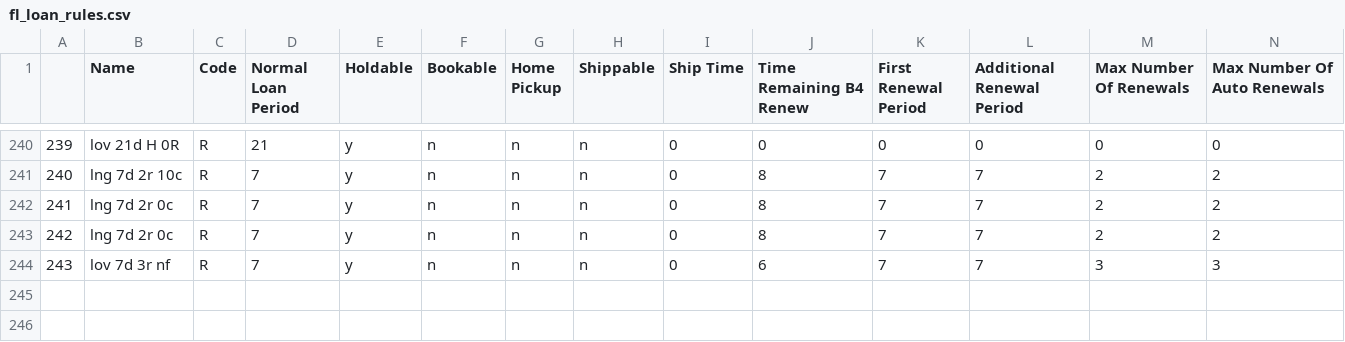
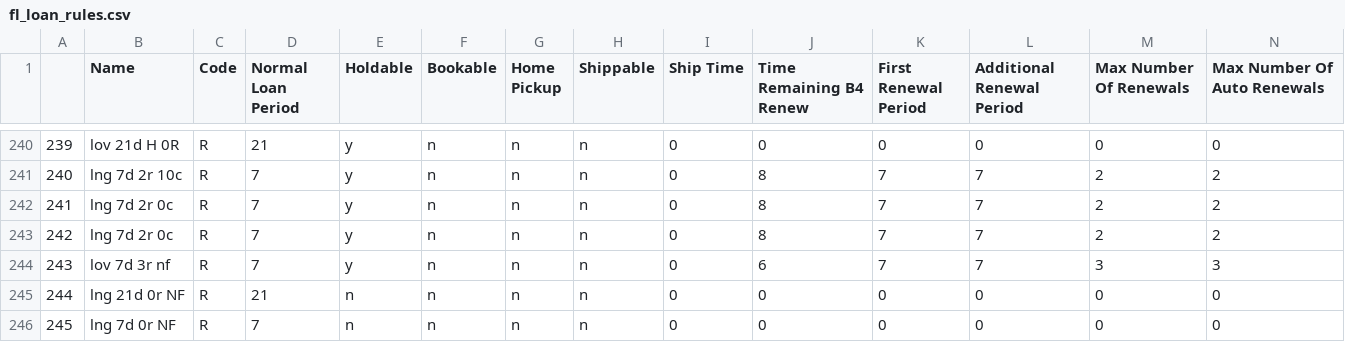
Before and after one commit to MarmotLibraryNetwork/sierraloanrules, a CSV file: flatirons/fl_loan_rules.csv, drawn as a sheet; only a part is shown, gaps mark what is left out; rows hold the shown columns only; the diff names each change by its address in the sheet, - before the commit and + after, or states it on an @@ line.

Commit message:
Edited loan rules for ptype 100 lgvla location code
Added new loan rules to reflect 1 week checkout no fines for itypes 23,9 for ptype 100 in lgvla and 3 week checkout no fines for itype 24 for ptype 100 in lgvla.

```diff
--- a/flatirons/fl_loan_rules.csv
+++ b/flatirons/fl_loan_rules.csv
+row 245: 244 | lng 21d 0r NF | R | 21 | n | n | n | n | 0 | 0 | 0 | 0 | 0 | 0
+row 246: 245 | lng 7d 0r NF | R | 7 | n | n | n | n | 0 | 0 | 0 | 0 | 0 | 0
```
Also changed, not shown: flatirons/fl_lrdt.csv.
